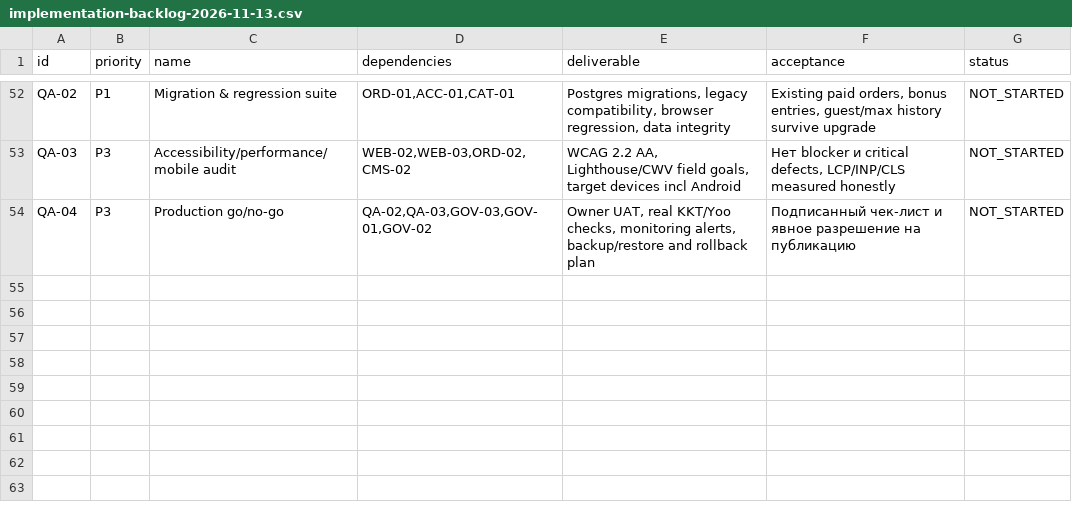
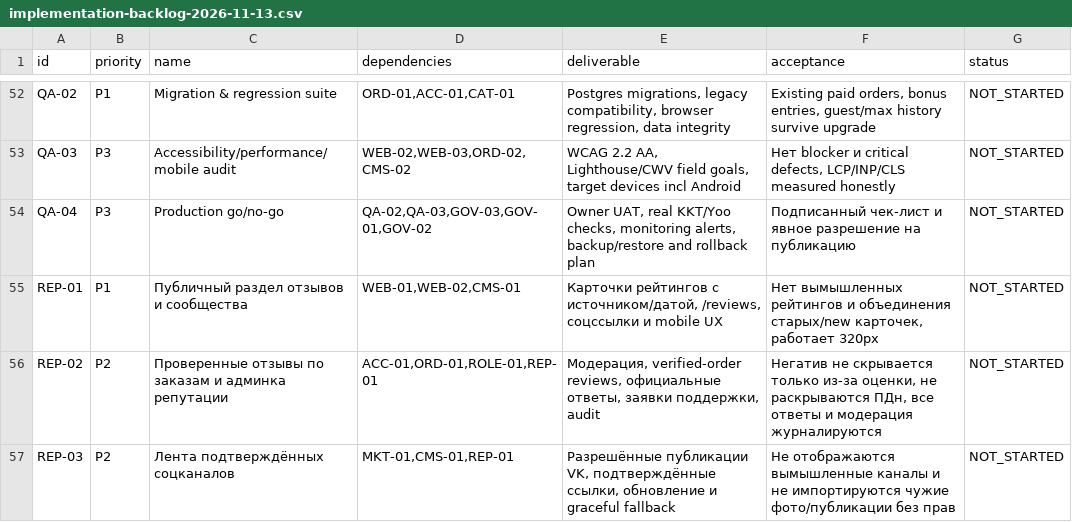
Before and after one commit to milekcat/rakovar-yaroslavl, a CSV file: docs/plans/implementation-backlog-2026-11-13.csv, drawn as a sheet; only a part is shown, gaps mark what is left out; the diff names each change by its address in the sheet, - before the commit and + after, or states it on an @@ line.

Commit message:
docs: integrate verified reviews social presence and reputation UX into master plan

```diff
--- a/docs/plans/implementation-backlog-2026-11-13.csv
+++ b/docs/plans/implementation-backlog-2026-11-13.csv
+row 55: REP-01 | P1 | Публичный раздел отзывов и сообщества | WEB-01,WEB-02,CMS-01 | Карточки рейтингов с источником/датой, /reviews, соцссылки и mobile UX | Нет вымышленных рейтингов и объединения старых/new карточек, работает 320px | NOT_STARTED
+row 56: REP-02 | P2 | Проверенные отзывы по заказам и админка репутации | ACC-01,ORD-01,ROLE-01,REP-01 | Модерация, verified-order reviews, официальные ответы, заявки поддержки, audit | Негатив не скрывается только из-за оценки, не раскрываются ПДн, все ответы и модерация журналируются | NOT_STARTED
+row 57: REP-03 | P2 | Лента подтверждённых соцканалов | MKT-01,CMS-01,REP-01 | Разрешённые публикации VK, подтверждённые ссылки, обновление и graceful fallback | Не отображаются вымышленные каналы и не импортируются чужие фото/публикации без прав | NOT_STARTED
```
